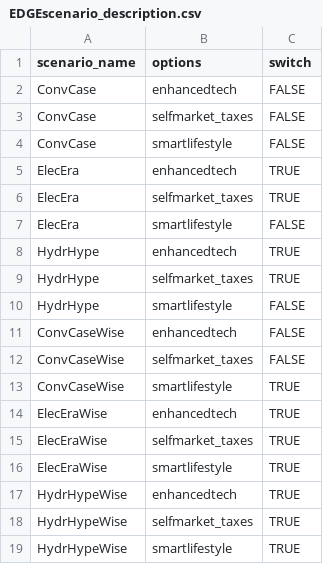
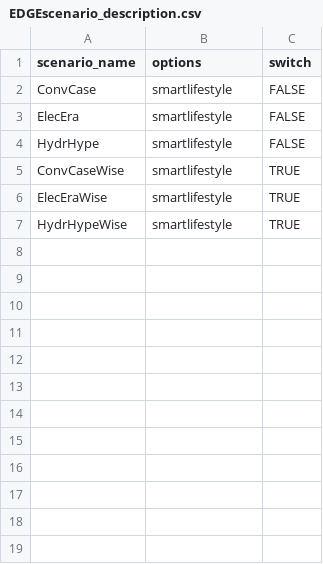
Before and after one commit to pik-piam/edgeTransport, a CSV file: inst/extdata/EDGEscenario_description.csv, drawn as a sheet.

Commit message:
Removed deprecated switches.

```diff
--- a/inst/extdata/EDGEscenario_description.csv
+++ b/inst/extdata/EDGEscenario_description.csv
@@ -1,19 +1,7 @@
 scenario_name;options;switch
-ConvCase;enhancedtech;FALSE
-ConvCase;selfmarket_taxes;FALSE
 ConvCase;smartlifestyle;FALSE
-ElecEra;enhancedtech;TRUE
-ElecEra;selfmarket_taxes;TRUE
 ElecEra;smartlifestyle;FALSE
-HydrHype;enhancedtech;TRUE
-HydrHype;selfmarket_taxes;TRUE
 HydrHype;smartlifestyle;FALSE
-ConvCaseWise;enhancedtech;FALSE
-ConvCaseWise;selfmarket_taxes;FALSE
 ConvCaseWise;smartlifestyle;TRUE
-ElecEraWise;enhancedtech;TRUE
-ElecEraWise;selfmarket_taxes;TRUE
 ElecEraWise;smartlifestyle;TRUE
-HydrHypeWise;enhancedtech;TRUE
-HydrHypeWise;selfmarket_taxes;TRUE
 HydrHypeWise;smartlifestyle;TRUE
```
Also changed, not shown: 1 other file.
